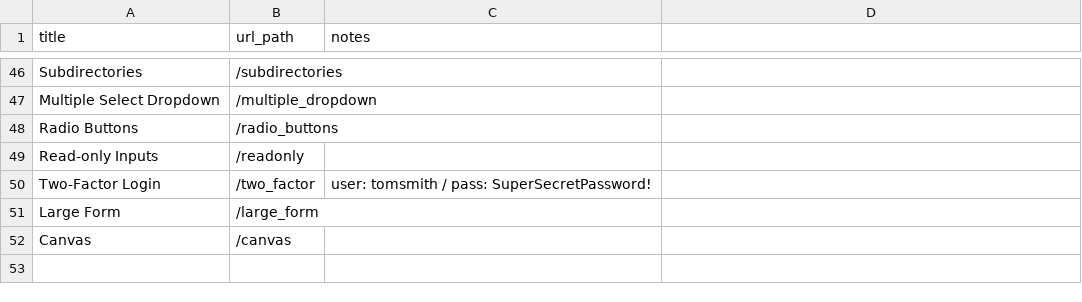
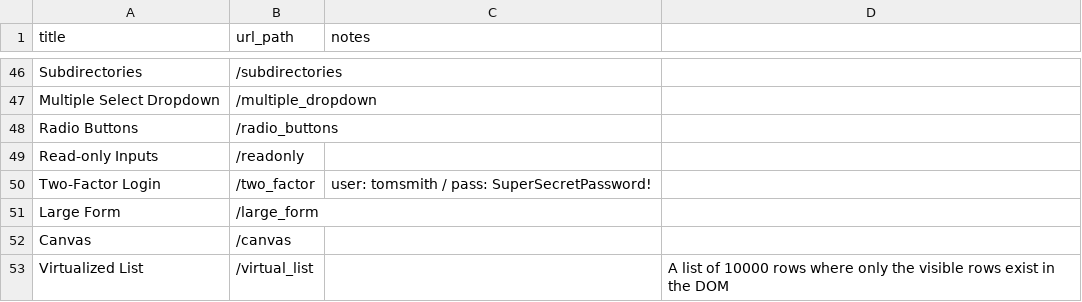
Before and after one commit to saucelabs/the-internet, a CSV file: examples.csv, drawn as a sheet; only a part is shown, gaps mark what is left out; the diff names each change by its address in the sheet, - before the commit and + after, or states it on an @@ line.

```diff
--- a/examples.csv
+++ b/examples.csv
+row 53: Virtualized List | /virtual_list |  | A list of 10000 rows where only the visible rows exist in the DOM
```
Also changed, not shown: 9 other files.
